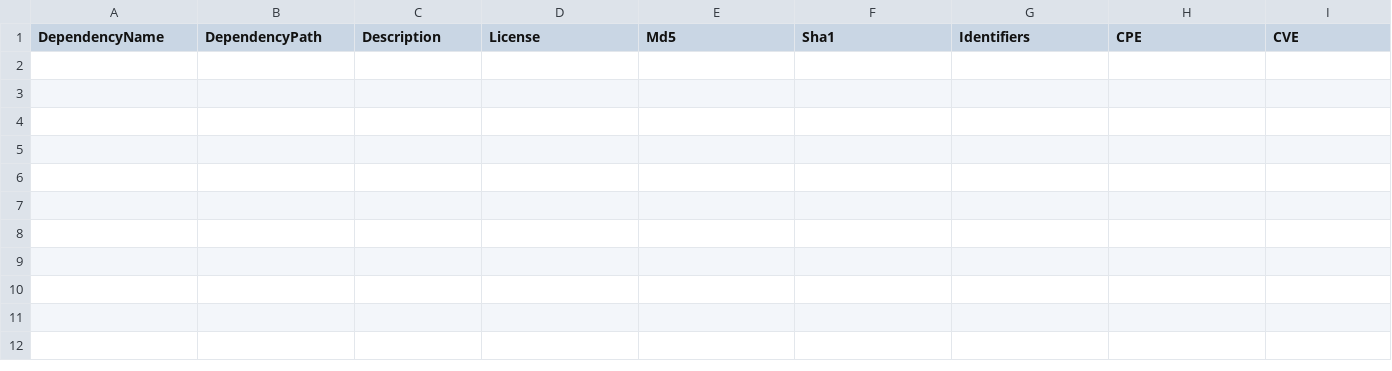
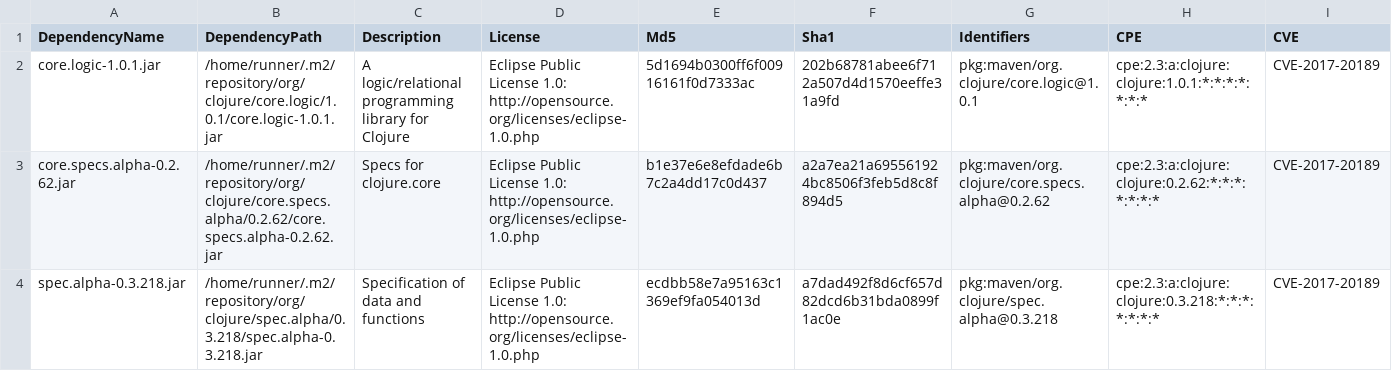
Before and after one commit to piotr-yuxuan/polygam, a CSV file: doc/known-vulnerabilities.csv, drawn as a sheet; only a part is shown; rows hold the shown columns only; the diff names each change by its address in the sheet, - before the commit and + after, or states it on an @@ line.

Commit message:
Update known vulnerabilities

```diff
--- a/doc/known-vulnerabilities.csv
+++ b/doc/known-vulnerabilities.csv
+row 2: core.logic-1.0.1.jar | /home/runner/.m2/repository/org/clojure/core.logic/1.0.1/core.logic-1.0.1.jar | A logic/relational programming library for Clojure | Eclipse Public License 1.0: http://opensource.org/licenses/eclipse-1.0.php | 5d1694b0300ff6f00916161f0d7333ac | 202b68781abee6f712a507d4d1570eeffe31a9fd | pkg:maven/org.clojure/core.logic@1.0.1 | cpe:2.3:a:clojure:clojure:1.0.1:*:*:*:*:*:*:* | CVE-2017-20189
+row 3: core.specs.alpha-0.2.62.jar | /home/runner/.m2/repository/org/clojure/core.specs.alpha/0.2.62/core.specs.alpha-0.2.62.jar | Specs for clojure.core | Eclipse Public License 1.0: http://opensource.org/licenses/eclipse-1.0.php | b1e37e6e8efdade6b7c2a4dd17c0d437 | a2a7ea21a695561924bc8506f3feb5d8c8f894d5 | pkg:maven/org.clojure/core.specs.alpha@0.2.62 | cpe:2.3:a:clojure:clojure:0.2.62:*:*:*:*:*:*:* | CVE-2017-20189
+row 4: spec.alpha-0.3.218.jar | /home/runner/.m2/repository/org/clojure/spec.alpha/0.3.218/spec.alpha-0.3.218.jar | Specification of data and functions | Eclipse Public License 1.0: http://opensource.org/licenses/eclipse-1.0.php | ecdbb58e7a95163c1369ef9fa054013d | a7dad492f8d6cf657d82dcd6b31bda0899f1ac0e | pkg:maven/org.clojure/spec.alpha@0.3.218 | cpe:2.3:a:clojure:clojure:0.3.218:*:*:*:*:*:*:* | CVE-2017-20189
```
